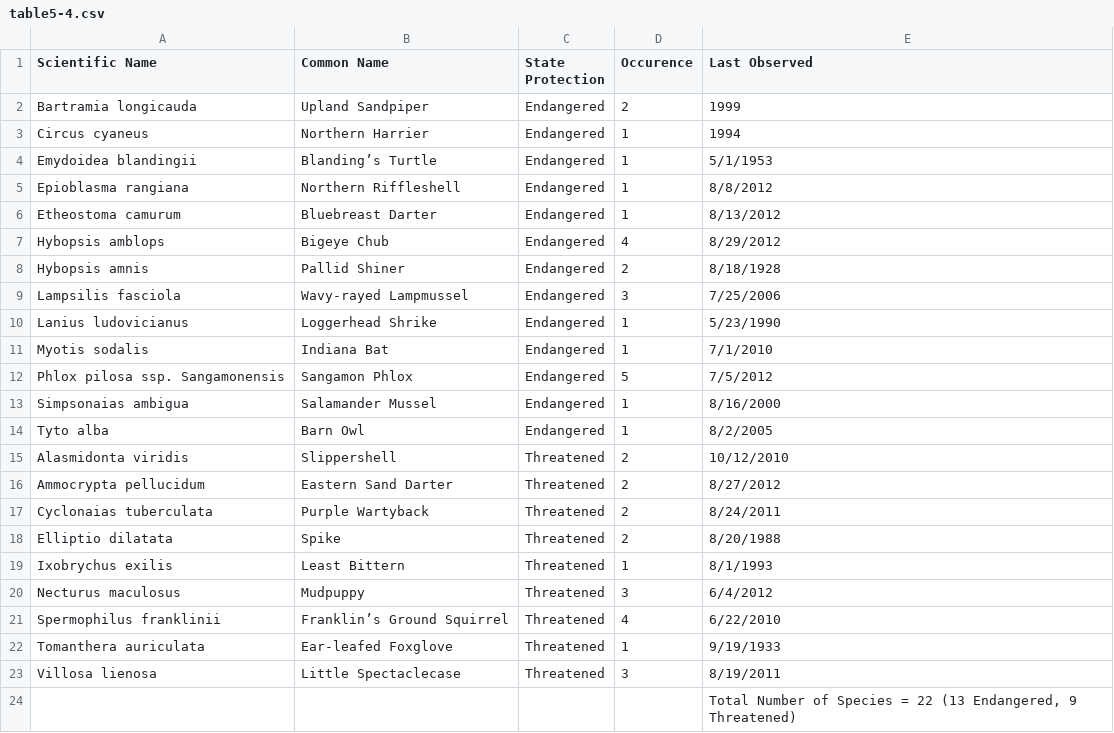
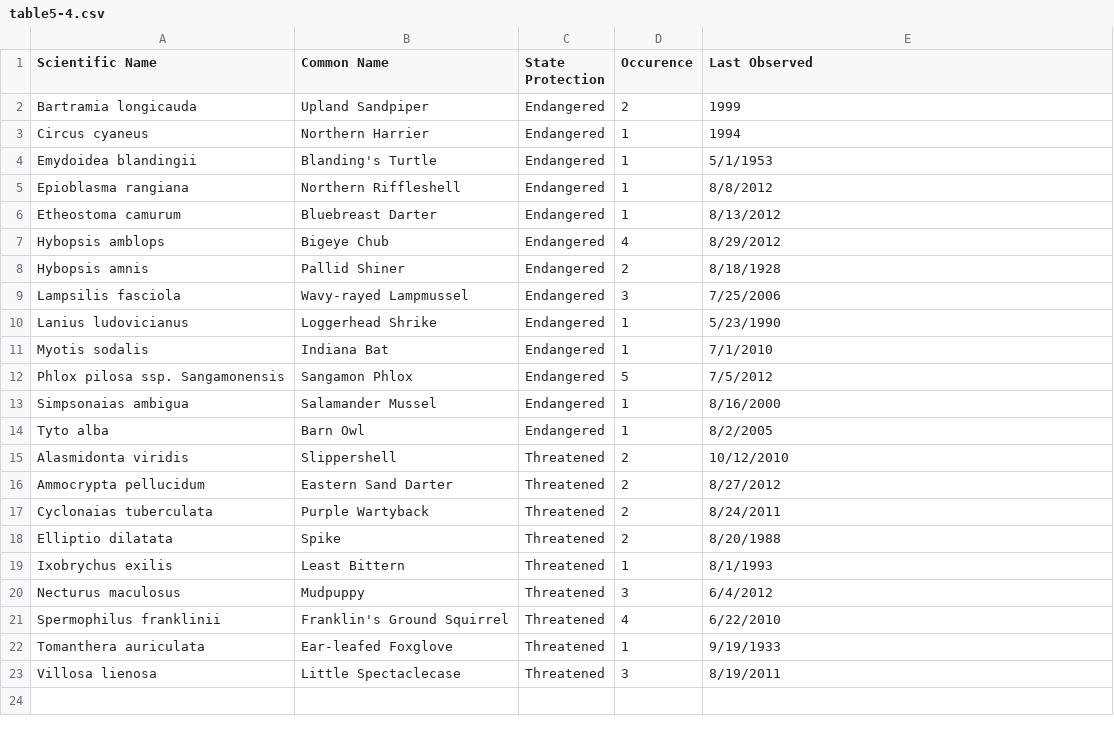
Before and after one commit to CUUATS/lrtp, a CSV file: content/existing-conditions/environment/table5-4.csv, drawn as a sheet; the diff names each change by its address in the sheet, - before the commit and + after, or states it on an @@ line.

Commit message:
updated table 5-4 in environment

```diff
--- a/content/existing-conditions/environment/table5-4.csv
+++ b/content/existing-conditions/environment/table5-4.csv
-B4 (Common Name): Blanding’s Turtle
+B4 (Common Name): Blanding's Turtle
-B21 (Common Name): Franklin’s Ground Squirrel
+B21 (Common Name): Franklin's Ground Squirrel
-row 24:  |  |  |  | Total Number of Species = 22 (13 Endangered, 9 Threatened)
```
Also changed, not shown: 1 other file.
